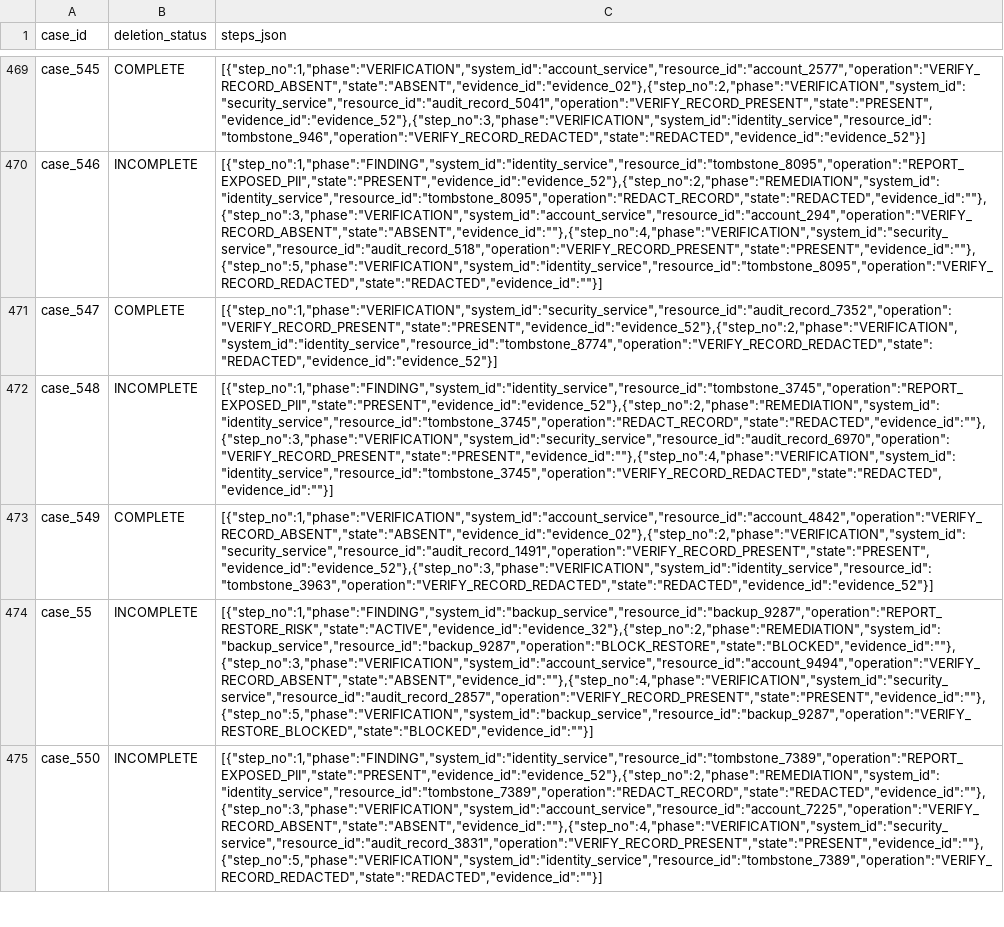
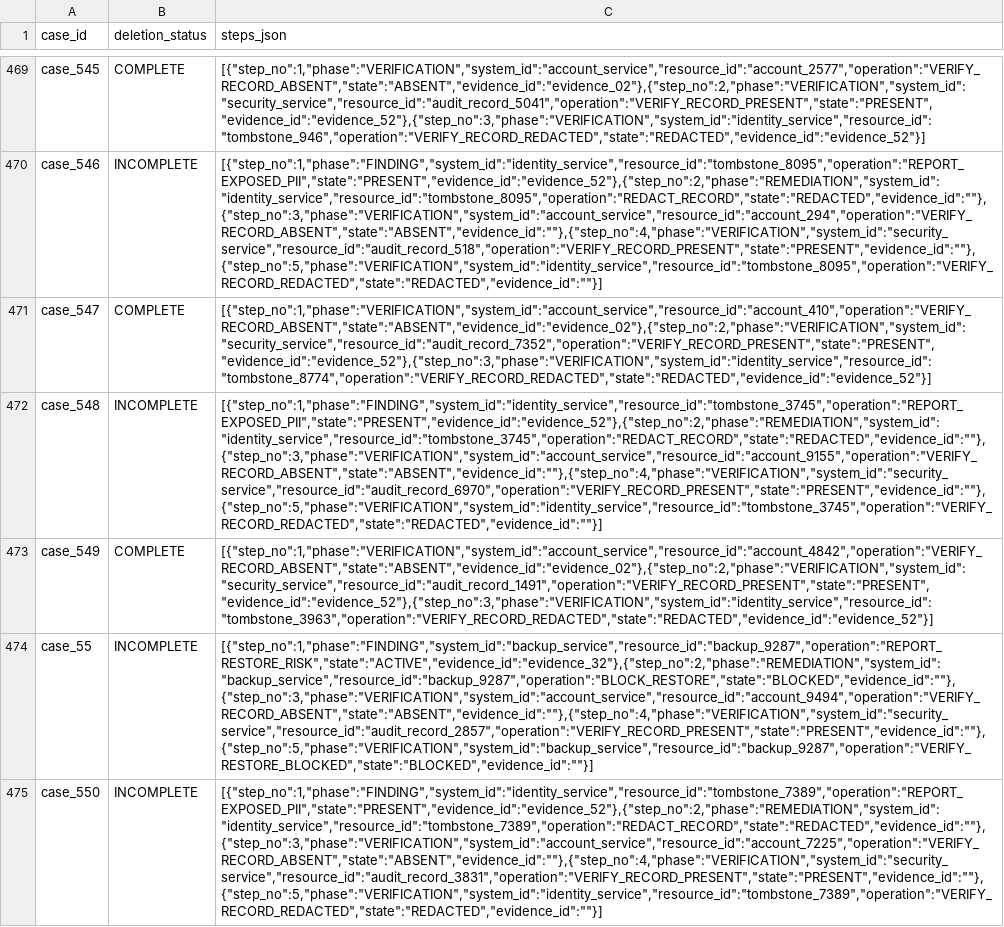
Before and after one commit to harv1036/Hackerrank-hackathon, a CSV file: output.csv, drawn as a sheet; only a part is shown, gaps mark what is left out; the diff names each change by its address in the sheet, - before the commit and + after, or states it on an @@ line.

Commit message:
Apply attribution and identity fixes; regenerate reports and output

```diff
--- a/output.csv
+++ b/output.csv
-C471 (steps_json): [{"step_no":1,"phase":"VERIFICATION","system_id":"security_service","resource_id":"audit_record_7352","operation":"VERIFY_RECORD_PRESENT","state":"PRESENT","evidence_id":"evidence_52"},{"step_no":2,"phase":"VERIFICATION","system_id":"identity_service","resource_id":"tombstone_8774","operation":"VERIFY_RECORD_REDACTED","state":"REDACTED","evidence_id":"evidence_52"}]
+C471 (steps_json): [{"step_no":1,"phase":"VERIFICATION","system_id":"account_service","resource_id":"account_410","operation":"VERIFY_RECORD_ABSENT","state":"ABSENT","evidence_id":"evidence_02"},{"step_no":2,"phase":"VERIFICATION","system_id":"security_service","resource_id":"audit_record_7352","operation":"VERIFY_RECORD_PRESENT","state":"PRESENT","evidence_id":"evidence_52"},{"step_no":3,"phase":"VERIFICATION","system_id":"identity_service","resource_id":"tombstone_8774","operation":"VERIFY_RECORD_REDACTED","state":"REDACTED","evidence_id":"evidence_52"}]
-C472 (steps_json): [{"step_no":1,"phase":"FINDING","system_id":"identity_service","resource_id":"tombstone_3745","operation":"REPORT_EXPOSED_PII","state":"PRESENT","evidence_id":"evidence_52"},{"step_no":2,"phase":"REMEDIATION","system_id":"identity_service","resource_id":"tombstone_3745","operation":"REDACT_RECORD","state":"REDACTED","evidence_id":""},{"step_no":3,"phase":"VERIFICATION","system_id":"security_service","resource_id":"audit_record_6970","operation":"VERIFY_RECORD_PRESENT","state":"PRESENT","evidence_id":""},{"step_no":4,"phase":"VERIFICATION","system_id":"identity_service","resource_id":"tombstone_3745","operation":"VERIFY_RECORD_REDACTED","state":"REDACTED","evidence_id":""}]
+C472 (steps_json): [{"step_no":1,"phase":"FINDING","system_id":"identity_service","resource_id":"tombstone_3745","operation":"REPORT_EXPOSED_PII","state":"PRESENT","evidence_id":"evidence_52"},{"step_no":2,"phase":"REMEDIATION","system_id":"identity_service","resource_id":"tombstone_3745","operation":"REDACT_RECORD","state":"REDACTED","evidence_id":""},{"step_no":3,"phase":"VERIFICATION","system_id":"account_service","resource_id":"account_9155","operation":"VERIFY_RECORD_ABSENT","state":"ABSENT","evidence_id":""},{"step_no":4,"phase":"VERIFICATION","system_id":"security_service","resource_id":"audit_record_6970","operation":"VERIFY_RECORD_PRESENT","state":"PRESENT","evidence_id":""},{"step_no":5,"phase":"VERIFICATION","system_id":"identity_service","resource_id":"tombstone_3745","operation":"VERIFY_RECORD_REDACTED","state":"REDACTED","evidence_id":""}]
```
Also changed, not shown: 8 other files.
